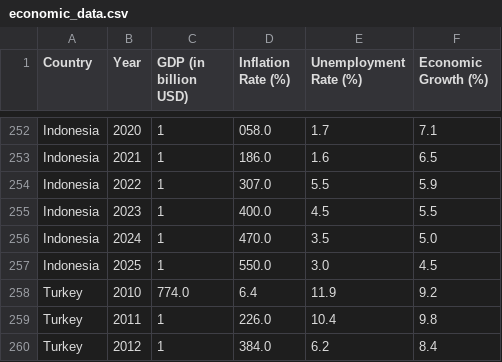
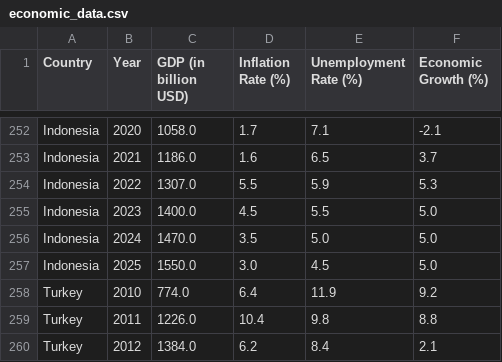
Before and after one commit to Kamil-Fr/Economic_Model_AI, a CSV file: data/economic_data.csv, drawn as a sheet; only a part is shown, gaps mark what is left out; the diff covers the shown part only; the diff names each change by its address in the sheet, - before the commit and + after, or states it on an @@ line.

```diff
--- a/data/economic_data.csv
+++ b/data/economic_data.csv
-C252 (GDP (in billion USD)): 1
+C252 (GDP (in billion USD)): 1058.0
-D252 (Inflation Rate (%)): 058.0
+D252 (Inflation Rate (%)): 1.7
-E252 (Unemployment Rate (%)): 1.7
+E252 (Unemployment Rate (%)): 7.1
-F252 (Economic Growth (%)): 7.1
+F252 (Economic Growth (%)): -2.1
-C253 (GDP (in billion USD)): 1
+C253 (GDP (in billion USD)): 1186.0
-D253 (Inflation Rate (%)): 186.0
+D253 (Inflation Rate (%)): 1.6
-E253 (Unemployment Rate (%)): 1.6
+E253 (Unemployment Rate (%)): 6.5
-F253 (Economic Growth (%)): 6.5
+F253 (Economic Growth (%)): 3.7
-C254 (GDP (in billion USD)): 1
+C254 (GDP (in billion USD)): 1307.0
-D254 (Inflation Rate (%)): 307.0
+D254 (Inflation Rate (%)): 5.5
-E254 (Unemployment Rate (%)): 5.5
+E254 (Unemployment Rate (%)): 5.9
-F254 (Economic Growth (%)): 5.9
+F254 (Economic Growth (%)): 5.3
-C255 (GDP (in billion USD)): 1
+C255 (GDP (in billion USD)): 1400.0
-D255 (Inflation Rate (%)): 400.0
+D255 (Inflation Rate (%)): 4.5
-E255 (Unemployment Rate (%)): 4.5
+E255 (Unemployment Rate (%)): 5.5
-F255 (Economic Growth (%)): 5.5
+F255 (Economic Growth (%)): 5.0
-C256 (GDP (in billion USD)): 1
+C256 (GDP (in billion USD)): 1470.0
-D256 (Inflation Rate (%)): 470.0
+D256 (Inflation Rate (%)): 3.5
-E256 (Unemployment Rate (%)): 3.5
+E256 (Unemployment Rate (%)): 5.0
-C257 (GDP (in billion USD)): 1
+C257 (GDP (in billion USD)): 1550.0
-D257 (Inflation Rate (%)): 550.0
+D257 (Inflation Rate (%)): 3.0
-E257 (Unemployment Rate (%)): 3.0
+E257 (Unemployment Rate (%)): 4.5
-F257 (Economic Growth (%)): 4.5
+F257 (Economic Growth (%)): 5.0
-C259 (GDP (in billion USD)): 1
+C259 (GDP (in billion USD)): 1226.0
-D259 (Inflation Rate (%)): 226.0
+D259 (Inflation Rate (%)): 10.4
-E259 (Unemployment Rate (%)): 10.4
+E259 (Unemployment Rate (%)): 9.8
-F259 (Economic Growth (%)): 9.8
+F259 (Economic Growth (%)): 8.8
-C260 (GDP (in billion USD)): 1
+C260 (GDP (in billion USD)): 1384.0
-D260 (Inflation Rate (%)): 384.0
+D260 (Inflation Rate (%)): 6.2
-E260 (Unemployment Rate (%)): 6.2
+E260 (Unemployment Rate (%)): 8.4
-F260 (Economic Growth (%)): 8.4
+F260 (Economic Growth (%)): 2.1
```
Also changed, not shown: 84 edited cells elsewhere in this file, data/economic_data_2.csv, 4 other files.
